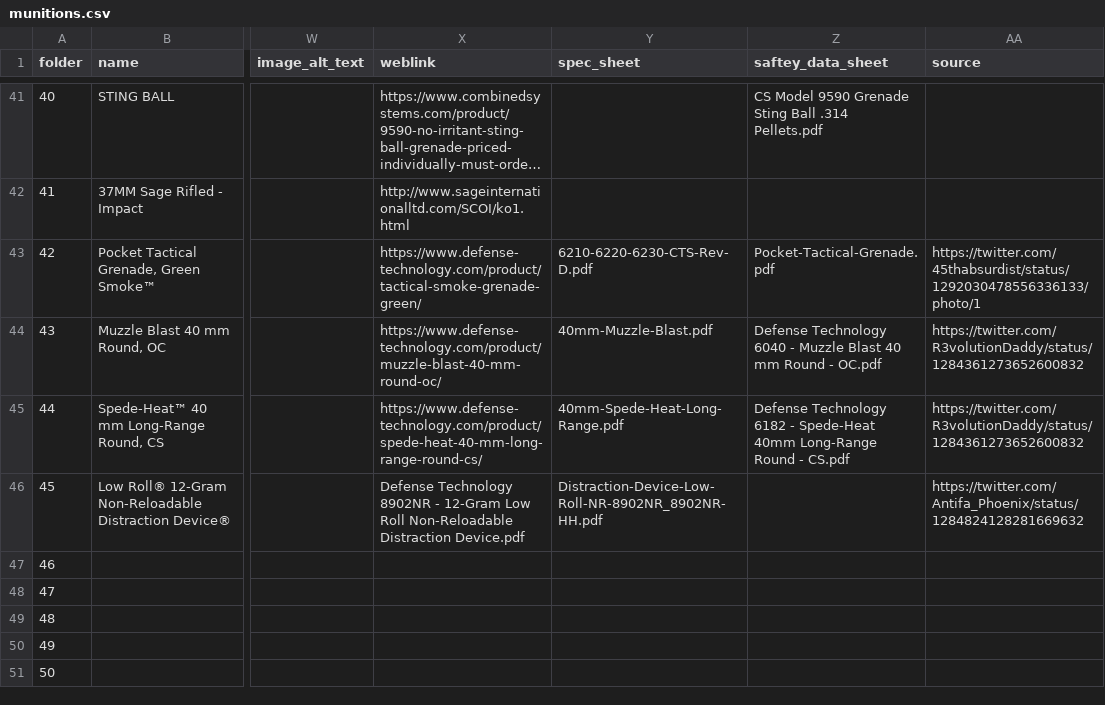
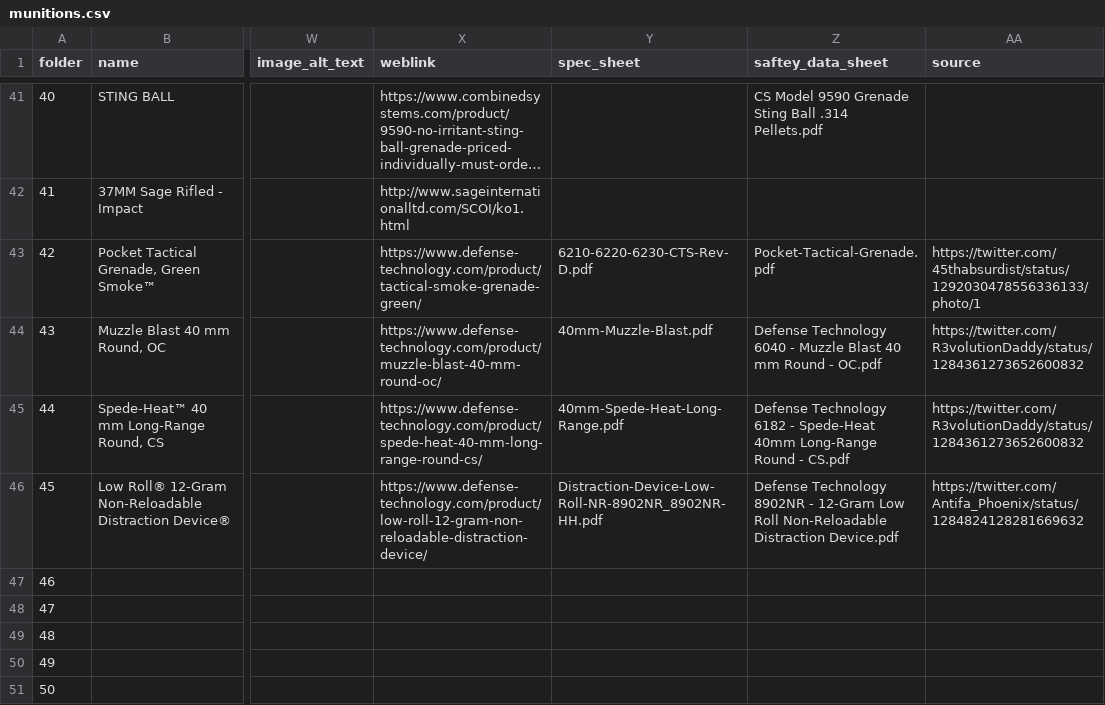
Before and after one commit to chemicalweaponsresearch/website, a CSV file: site/docs/files/munitions_library/munitions.csv, drawn as a sheet; only a part is shown, gaps mark what is left out; long unchanged cells end in …; the diff names each change by its address in the sheet, - before the commit and + after, or states it on an @@ line.

```diff
--- a/site/docs/files/munitions_library/munitions.csv
+++ b/site/docs/files/munitions_library/munitions.csv
-X46 (weblink): Defense Technology 8902NR - 12-Gram Low Roll Non-Reloadable Distraction Device.pdf
+X46 (weblink): https://www.defense-technology.com/product/low-roll-12-gram-non-reloadable-distraction-device/
-Z46 (saftey_data_sheet): (empty)
+Z46 (saftey_data_sheet): Defense Technology 8902NR - 12-Gram Low Roll Non-Reloadable Distraction Device.pdf
```
Also changed, not shown: site/files/munitions_library/munitions.csv, 4 other files.
